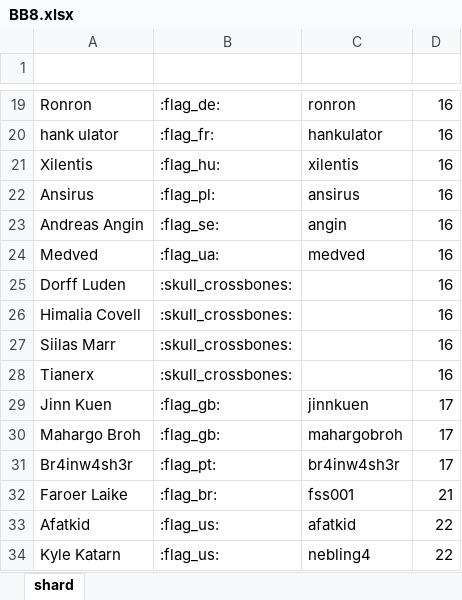
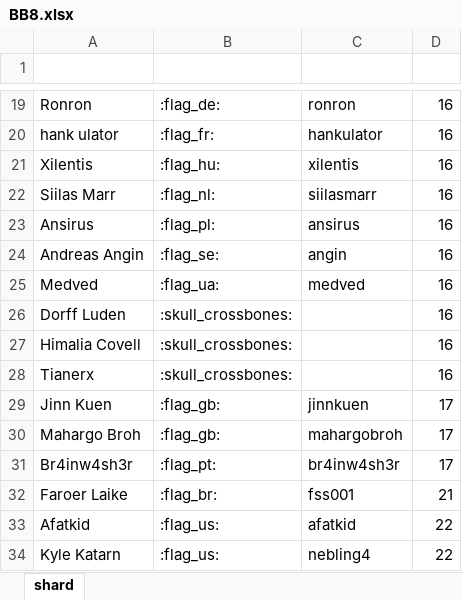
Before and after one commit to wjkawecki/swgoh-bots, an Excel workbook: data/BB8.xlsx, sheet shard, drawn as a sheet; only a part is shown, gaps mark what is left out; values as stored, in another font and other column widths than the file's, no borders; table styles not drawn; removed rows and columns are numbered as before the commit, all else as after; the diff names each change by its address in the sheet, - before the commit and + after, or states it on an @@ line.

Commit message:
update

```diff
--- a/data/BB8.xlsx (sheet shard)
+++ b/data/BB8.xlsx (sheet shard)
+row 22: Siilas Marr | :flag_nl: | siilasmarr | 16
-row 27: Siilas Marr | :skull_crossbones: |  | 16
```
